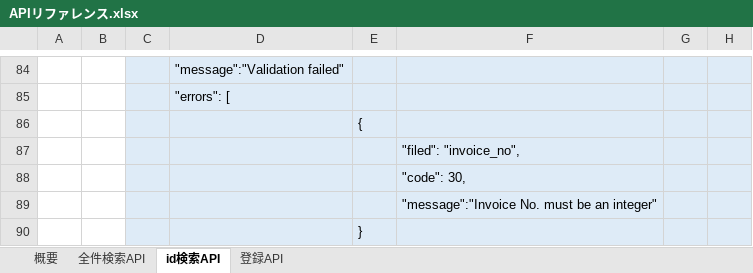
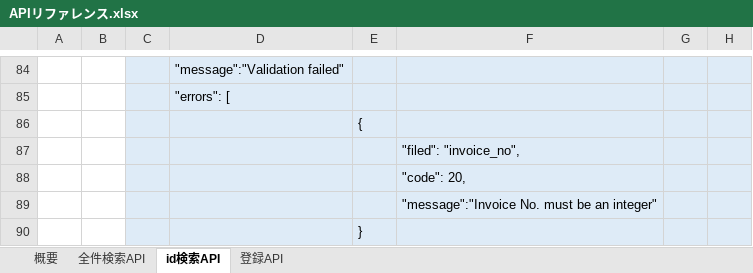
Before and after one commit to yamaney/invoice, an Excel workbook: invoice-doc/APIリファレンス.xlsx, sheet id検索API, drawn as a sheet; only a part is shown, gaps mark what is left out; values as stored, in another font and other column widths than the file's, no borders; the diff names each change by its address in the sheet, - before the commit and + after, or states it on an @@ line.

```diff
--- a/invoice-doc/APIリファレンス.xlsx (sheet id検索API)
+++ b/invoice-doc/APIリファレンス.xlsx (sheet id検索API)
-F88: "code": 30,
+F88: "code": 20,
```
Also changed, not shown: sheet 概要.
